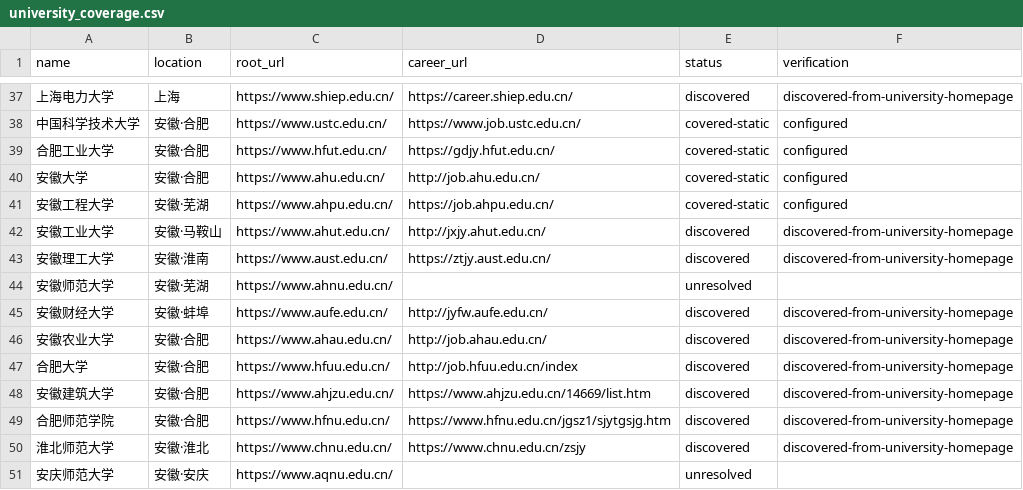
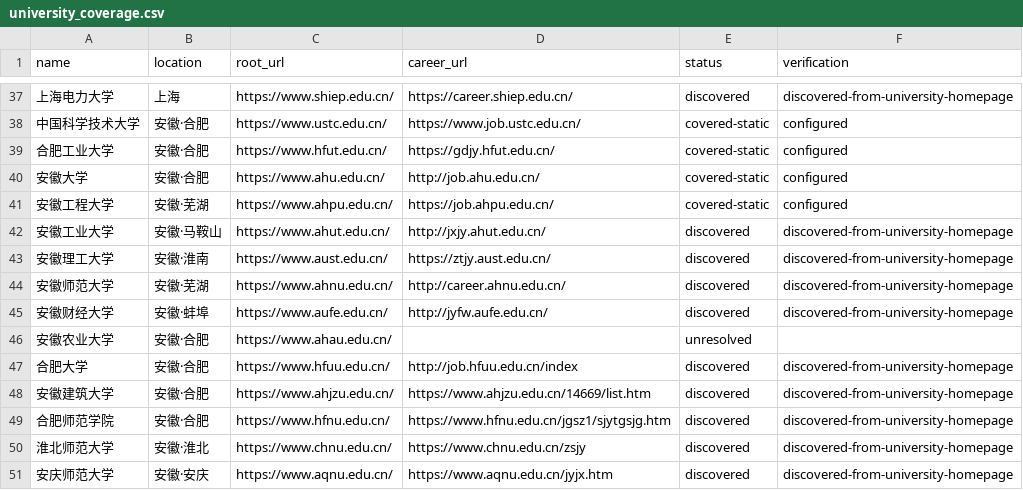
Before and after one commit to wanlingren/job-radar, a CSV file: config/university_coverage.csv, drawn as a sheet; only a part is shown, gaps mark what is left out.

```diff
--- a/config/university_coverage.csv
+++ b/config/university_coverage.csv
@@ -43,5 +43,5 @@ name,location,root_url,career_url,status,verification
 安徽理工大学,安徽·淮南,https://www.aust.edu.cn/,https://ztjy.aust.edu.cn/,discovered,discovered-from-university-homepage
-安徽师范大学,安徽·芜湖,https://www.ahnu.edu.cn/,,unresolved,
+安徽师范大学,安徽·芜湖,https://www.ahnu.edu.cn/,http://career.ahnu.edu.cn/,discovered,discovered-from-university-homepage
 安徽财经大学,安徽·蚌埠,https://www.aufe.edu.cn/,http://jyfw.aufe.edu.cn/,discovered,discovered-from-university-homepage
-安徽农业大学,安徽·合肥,https://www.ahau.edu.cn/,http://job.ahau.edu.cn/,discovered,discovered-from-university-homepage
+安徽农业大学,安徽·合肥,https://www.ahau.edu.cn/,,unresolved,
 合肥大学,安徽·合肥,https://www.hfuu.edu.cn/,http://job.hfuu.edu.cn/index,discovered,discovered-from-university-homepage
@@ -50,2 +50,2 @@ name,location,root_url,career_url,status,verification
 淮北师范大学,安徽·淮北,https://www.chnu.edu.cn/,https://www.chnu.edu.cn/zsjy,discovered,discovered-from-university-homepage
-安庆师范大学,安徽·安庆,https://www.aqnu.edu.cn/,,unresolved,
+安庆师范大学,安徽·安庆,https://www.aqnu.edu.cn/,https://www.aqnu.edu.cn/jyjx.htm,discovered,discovered-from-university-homepage
```
Also changed, not shown: config/coverage_report.csv, config/discovered_sources.csv, 16 other files.
